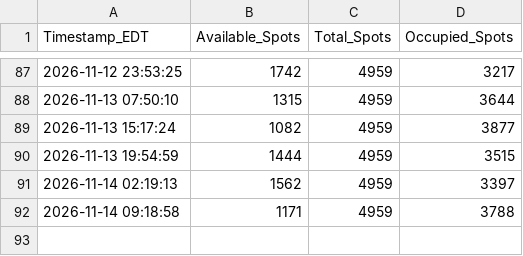
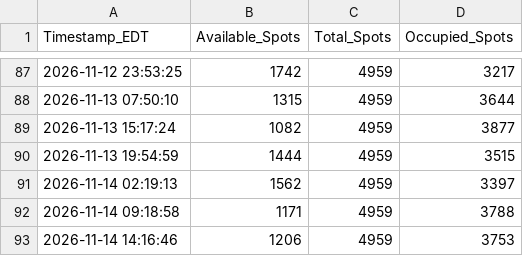
Before and after one commit to djhauth/bwi-parking-logger, a CSV file: bwi_parking_data.csv, drawn as a sheet; only a part is shown, gaps mark what is left out; the diff names each change by its address in the sheet, - before the commit and + after, or states it on an @@ line.

```diff
--- a/bwi_parking_data.csv
+++ b/bwi_parking_data.csv
+row 93: 2026-11-14 14:16:46 | 1206 | 4959 | 3753
```
